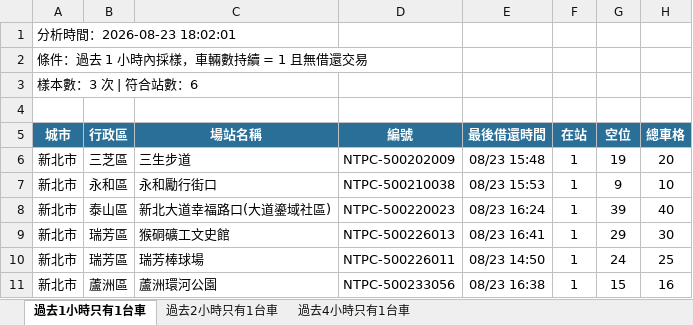
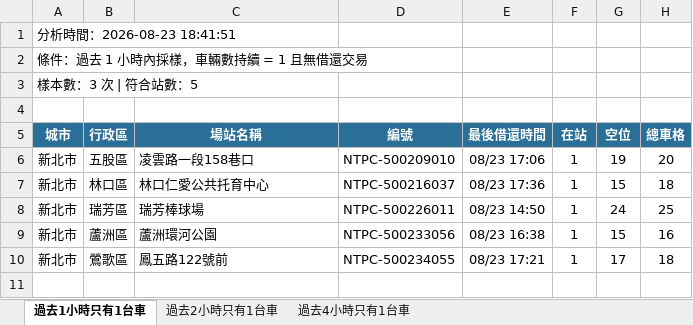
Before and after one commit to hippop3c/fixedbike, an Excel workbook: stale.xlsx, sheet 過去1小時只有1台車, drawn as a sheet; values as stored, in another font and other column widths than the file's, no borders; removed rows and columns are numbered as before the commit, all else as after; the diff names each change by its address in the sheet, - before the commit and + after, or states it on an @@ line.

```diff
--- a/stale.xlsx (sheet 過去1小時只有1台車)
+++ b/stale.xlsx (sheet 過去1小時只有1台車)
-A1 (城市): 分析時間：2026-08-23 18:02:01
+A1 (城市): 分析時間：2026-08-23 18:41:51
-A3 (城市): 樣本數：3 次 | 符合站數：6
+A3 (城市): 樣本數：3 次 | 符合站數：5
-B6 (行政區): 三芝區
+B6 (行政區): 五股區
-C6 (場站名稱): 三生步道
+C6 (場站名稱): 凌雲路一段158巷口
-D6 (編號): NTPC-500202009
+D6 (編號): NTPC-500209010
-E6 (最後借還時間): 08/23 15:48
+E6 (最後借還時間): 08/23 17:06
-row 7: 新北市 | 永和區 | 永和勵行街口 | NTPC-500210038 | 08/23 15:53 | 1 | 9 | 10
-row 8: 新北市 | 泰山區 | 新北大道幸福路口(大道鎏域社區) | NTPC-500220023 | 08/23 16:24 | 1 | 39 | 40
-B7 (行政區): 瑞芳區
+B7 (行政區): 林口區
-C7 (場站名稱): 猴硐礦工文史館
+C7 (場站名稱): 林口仁愛公共托育中心
-D7 (編號): NTPC-500226013
+D7 (編號): NTPC-500216037
-E7 (最後借還時間): 08/23 16:41
+E7 (最後借還時間): 08/23 17:36
-G7 (空位): 29
+G7 (空位): 15
-H7 (總車格): 30
+H7 (總車格): 18
+row 10: 新北市 | 鶯歌區 | 鳳五路122號前 | NTPC-500234055 | 08/23 17:21 | 1 | 17 | 18
```
Also changed, not shown: sheet 過去2小時只有1台車, sheet 過去4小時只有1台車, 3 other files.
